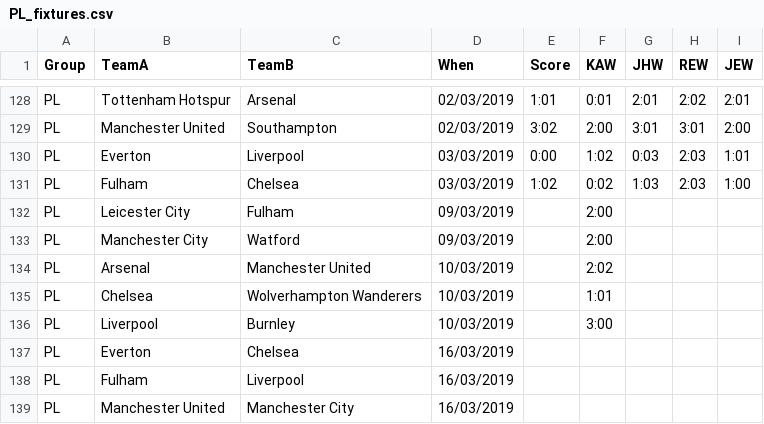
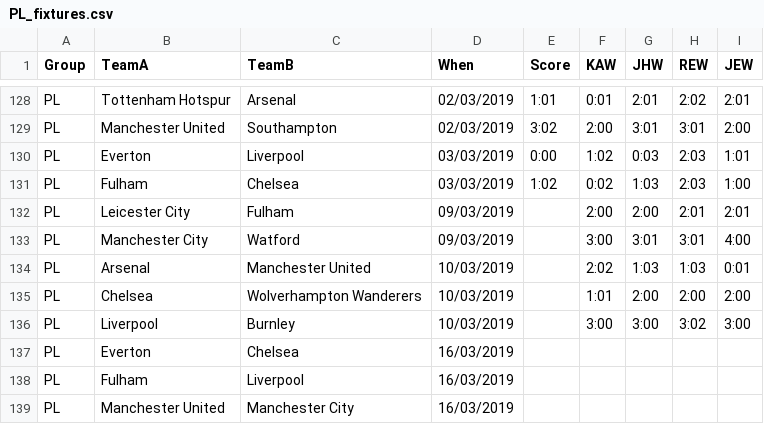
Before and after one commit to kwoolter/WorldCupPredictor, a CSV file: data/PL_fixtures.csv, drawn as a sheet; only a part is shown, gaps mark what is left out.

```diff
--- a/data/PL_fixtures.csv
+++ b/data/PL_fixtures.csv
@@ -131,7 +131,7 @@ PL,Everton,Liverpool,03/03/2019,0:00,1:02,0:03,2:03,1:01
 PL,Fulham,Chelsea,03/03/2019,1:02,0:02,1:03,2:03,1:00
-PL,Leicester City,Fulham,09/03/2019,,2:00,,,
-PL,Manchester City,Watford,09/03/2019,,2:00,,,
-PL,Arsenal,Manchester United,10/03/2019,,2:02,,,
-PL,Chelsea,Wolverhampton Wanderers,10/03/2019,,1:01,,,
-PL,Liverpool,Burnley,10/03/2019,,3:00,,,
+PL,Leicester City,Fulham,09/03/2019,,2:00,2:00,2:01,2:01
+PL,Manchester City,Watford,09/03/2019,,3:00,3:01,3:01,4:00
+PL,Arsenal,Manchester United,10/03/2019,,2:02,1:03,1:03,0:01
+PL,Chelsea,Wolverhampton Wanderers,10/03/2019,,1:01,2:00,2:00,2:00
+PL,Liverpool,Burnley,10/03/2019,,3:00,3:00,3:02,3:00
 PL,Everton,Chelsea,16/03/2019,,,,,
```
Also changed, not shown: 1 other file.
